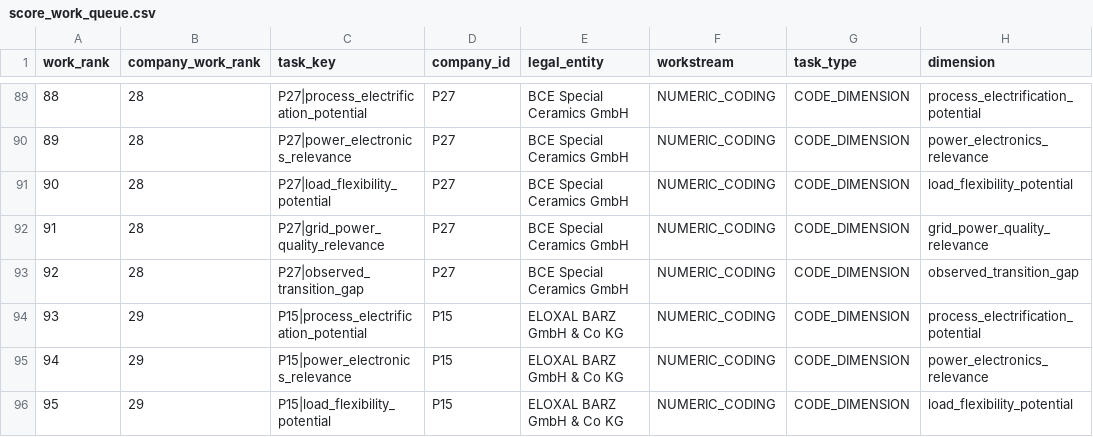
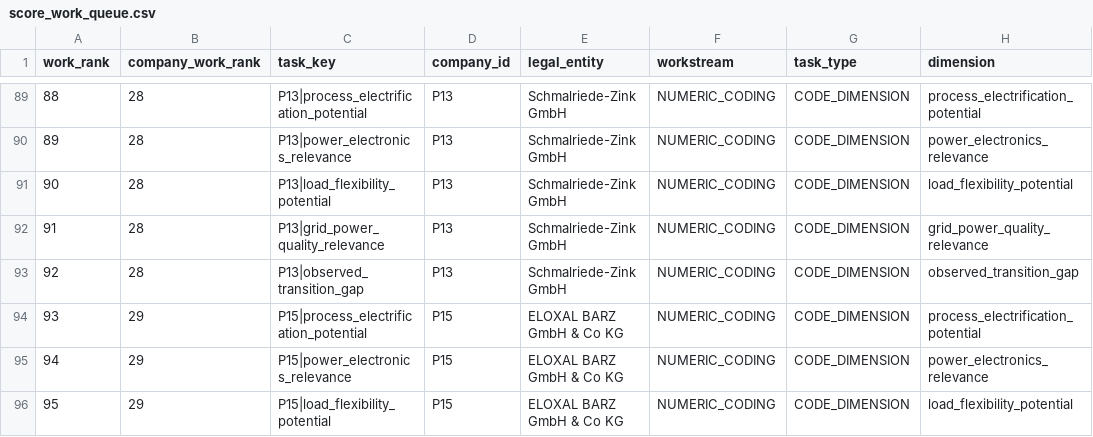
Before and after one commit to AnnaKolisnyk74/sme-etoi, a CSV file: outputs/score_work_queue.csv, drawn as a sheet; only a part is shown, gaps mark what is left out; the diff covers the shown part only; the diff names each change by its address in the sheet, - before the commit and + after, or states it on an @@ line.

```diff
--- a/outputs/score_work_queue.csv
+++ b/outputs/score_work_queue.csv
-C89 (task_key): P27|process_electrification_potential
+C89 (task_key): P13|process_electrification_potential
-D89:D93 (company_id): P27
+D89:D93 (company_id): P13
-E89:E93 (legal_entity): BCE Special Ceramics GmbH
+E89:E93 (legal_entity): Schmalriede-Zink GmbH
-C90 (task_key): P27|power_electronics_relevance
+C90 (task_key): P13|power_electronics_relevance
-C91 (task_key): P27|load_flexibility_potential
+C91 (task_key): P13|load_flexibility_potential
-C92 (task_key): P27|grid_power_quality_relevance
+C92 (task_key): P13|grid_power_quality_relevance
-C93 (task_key): P27|observed_transition_gap
+C93 (task_key): P13|observed_transition_gap
```
Also changed, not shown: 105 edited cells elsewhere in this file, evidence/source_register.csv, outputs/opportunities.csv, 22 other files.
